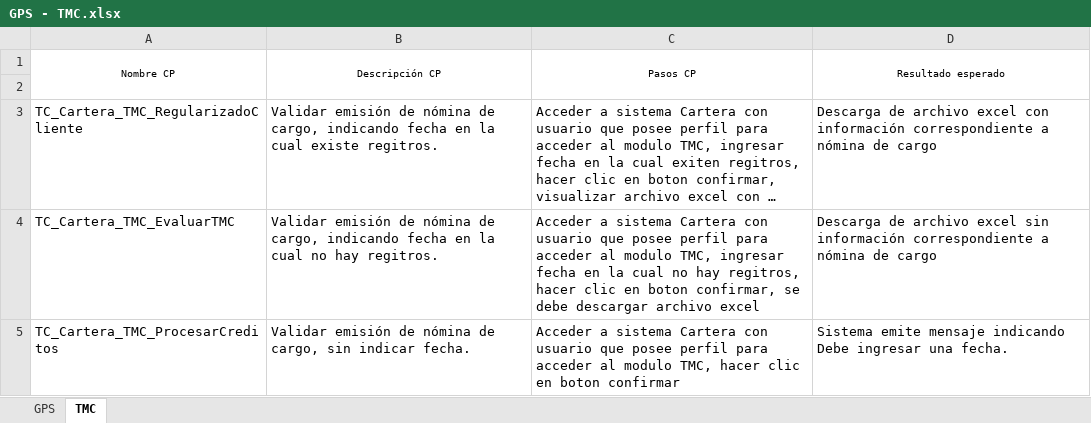
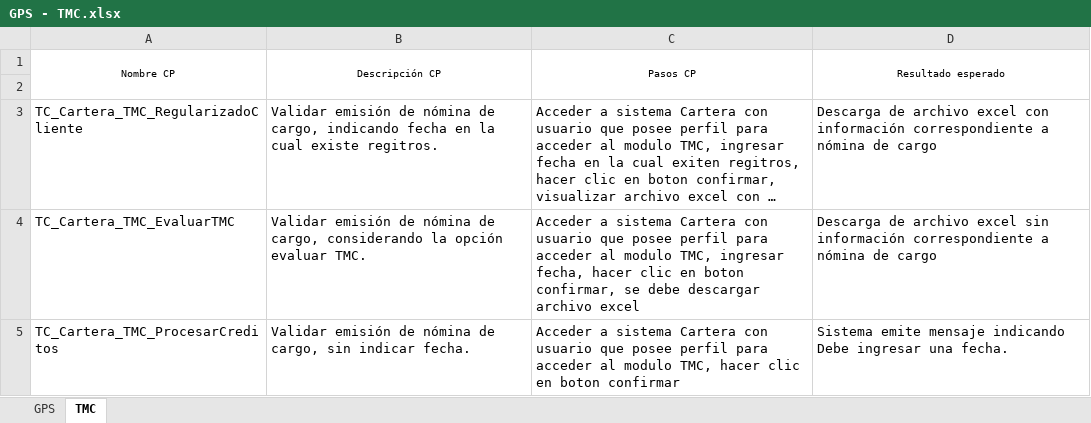
Before and after one commit to mvilches2508/Global-Testing, an Excel workbook: Casos Cartera/GPS - TMC.xlsx, sheet TMC, drawn as a sheet; long unchanged cells end in …; values as stored, in another font and other column widths than the file's, no borders; the diff names each change by its address in the sheet, - before the commit and + after, or states it on an @@ line.

```diff
--- a/Casos Cartera/GPS - TMC.xlsx (sheet TMC)
+++ b/Casos Cartera/GPS - TMC.xlsx (sheet TMC)
-B4 (Descripción CP): …de cargo, indicando fecha en la cual no hay regitros.
+B4 (Descripción CP): …de cargo, considerando la opción evaluar TMC.
-C4 (Pasos CP): …TMC, ingresar fecha en la cual no hay regitros, hacer clic…
+C4 (Pasos CP): …TMC, ingresar fecha, hacer clic…
```
Also changed, not shown: sheet GPS, 1 other file.
